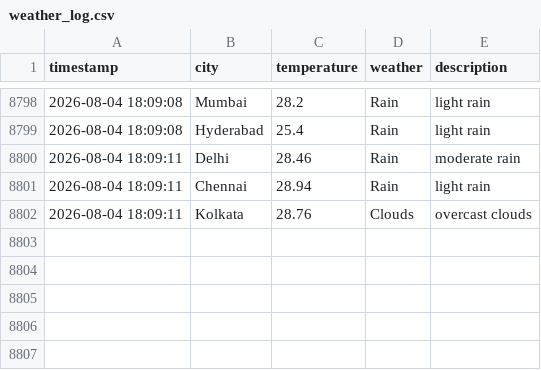
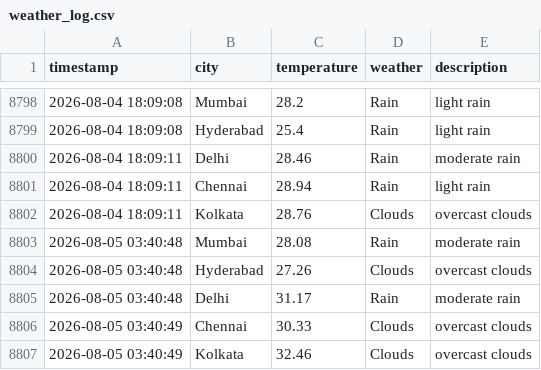
Before and after one commit to Harsh-KH-6/weather-tracking-automation, a CSV file: weather_log.csv, drawn as a sheet; only a part is shown, gaps mark what is left out.

Commit message:
🌤️ Weather Update - 2026-08-05 03:40:49 UTC
Automated weather data collection for Indian cities:
- Mumbai, Hyderabad, Delhi, Chennai, Kolkata

This commit updates the weather_log.csv file with current weather conditions.
Generated by GitHub Actions workflow.

```diff
--- a/weather_log.csv
+++ b/weather_log.csv
@@ -8802 +8802,6 @@ timestamp,city,temperature,weather,description
 2026-08-04 18:09:11,Kolkata,28.76,Clouds,overcast clouds
+2026-08-05 03:40:48,Mumbai,28.08,Rain,moderate rain
+2026-08-05 03:40:48,Hyderabad,27.26,Clouds,overcast clouds
+2026-08-05 03:40:48,Delhi,31.17,Rain,moderate rain
+2026-08-05 03:40:49,Chennai,30.33,Clouds,overcast clouds
+2026-08-05 03:40:49,Kolkata,32.46,Clouds,overcast clouds
```
